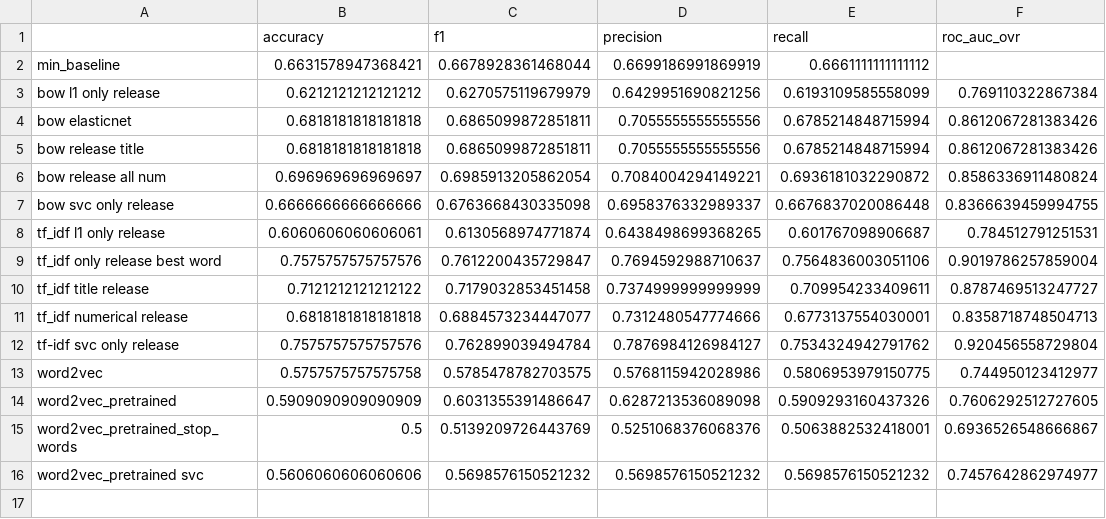
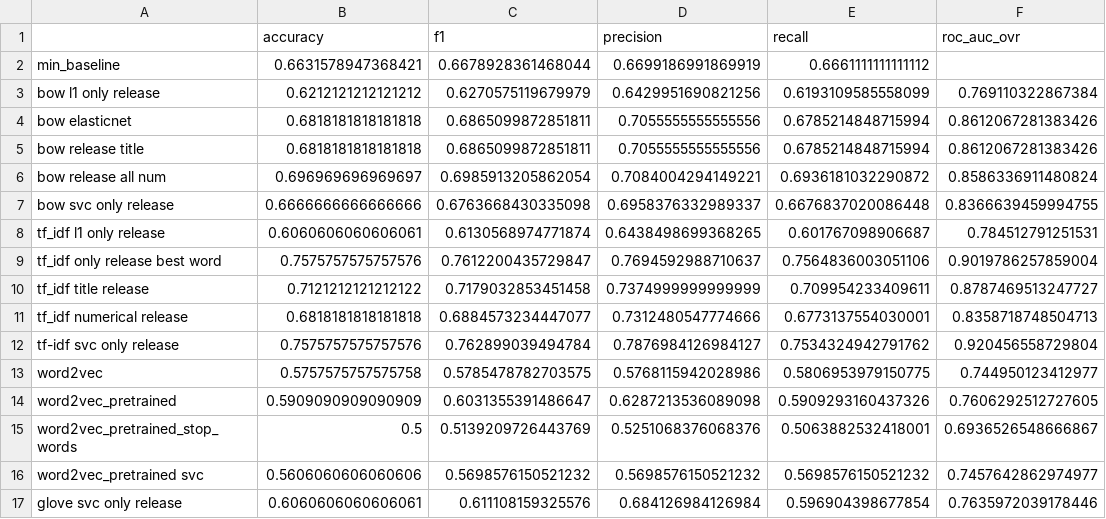
Before and after one commit to ai24-team-15/cbr-press-release-classifier, a CSV file: ml/metrics.csv, drawn as a sheet; the diff names each change by its address in the sheet, - before the commit and + after, or states it on an @@ line.

Commit message:
update glove

```diff
--- a/ml/metrics.csv
+++ b/ml/metrics.csv
+row 17: glove svc only release | 0.6060606060606061 | 0.611108159325576 | 0.684126984126984 | 0.596904398677854 | 0.7635972039178446
```
Also changed, not shown: 1 other file.
